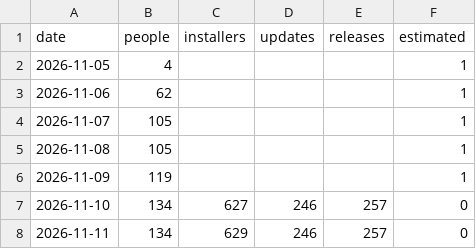
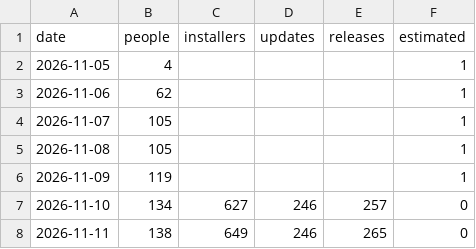
Before and after one commit to hazymat/winsqueeze, a CSV file: downloads.csv, drawn as a sheet.

Commit message:
Download counts 2026-11-11 15:15

```diff
--- a/downloads.csv
+++ b/downloads.csv
@@ -7,2 +7,2 @@ date,people,installers,updates,releases,estimated
 2026-11-10,134,627,246,257,0
-2026-11-11,134,629,246,257,0
+2026-11-11,138,649,246,265,0
```
Also changed, not shown: 1 other file.
